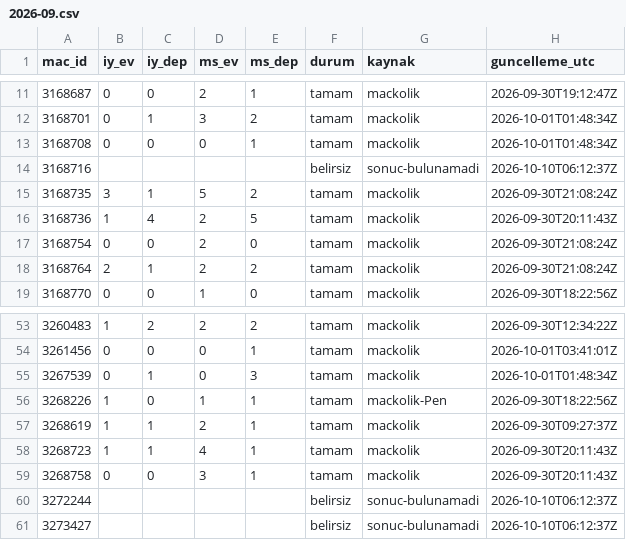
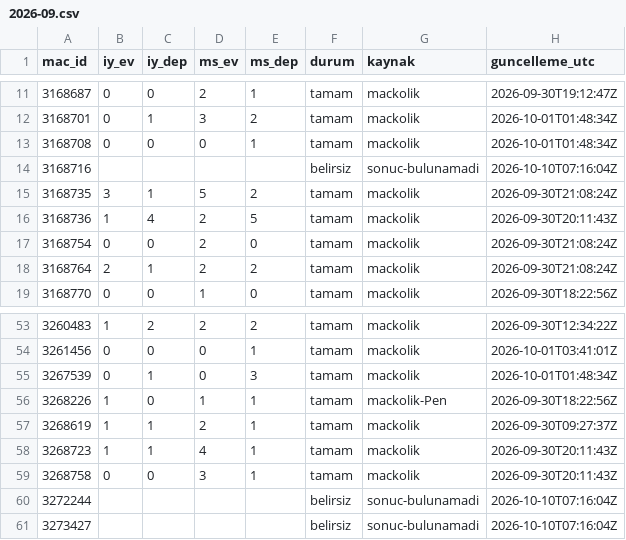
Before and after one commit to serhatblb/iddaa-analiz, a CSV file: data/sonuclar/2026-09.csv, drawn as a sheet; only a part is shown, gaps mark what is left out.

```diff
--- a/data/sonuclar/2026-09.csv
+++ b/data/sonuclar/2026-09.csv
@@ -13,3 +13,3 @@ mac_id,iy_ev,iy_dep,ms_ev,ms_dep,durum,kaynak,guncelleme_utc
 3168708,0,0,0,1,tamam,mackolik,2026-10-01T01:48:34Z
-3168716,,,,,belirsiz,sonuc-bulunamadi,2026-10-10T06:12:37Z
+3168716,,,,,belirsiz,sonuc-bulunamadi,2026-10-10T07:16:04Z
 3168735,3,1,5,2,tamam,mackolik,2026-09-30T21:08:24Z
@@ -59,3 +59,3 @@ mac_id,iy_ev,iy_dep,ms_ev,ms_dep,durum,kaynak,guncelleme_utc
 3268758,0,0,3,1,tamam,mackolik,2026-09-30T20:11:43Z
-3272244,,,,,belirsiz,sonuc-bulunamadi,2026-10-10T06:12:37Z
-3273427,,,,,belirsiz,sonuc-bulunamadi,2026-10-10T06:12:37Z
+3272244,,,,,belirsiz,sonuc-bulunamadi,2026-10-10T07:16:04Z
+3273427,,,,,belirsiz,sonuc-bulunamadi,2026-10-10T07:16:04Z
```
Also changed, not shown: data/kuponlar.csv, data/sonuclar/2026-10.csv, 9 other files.
